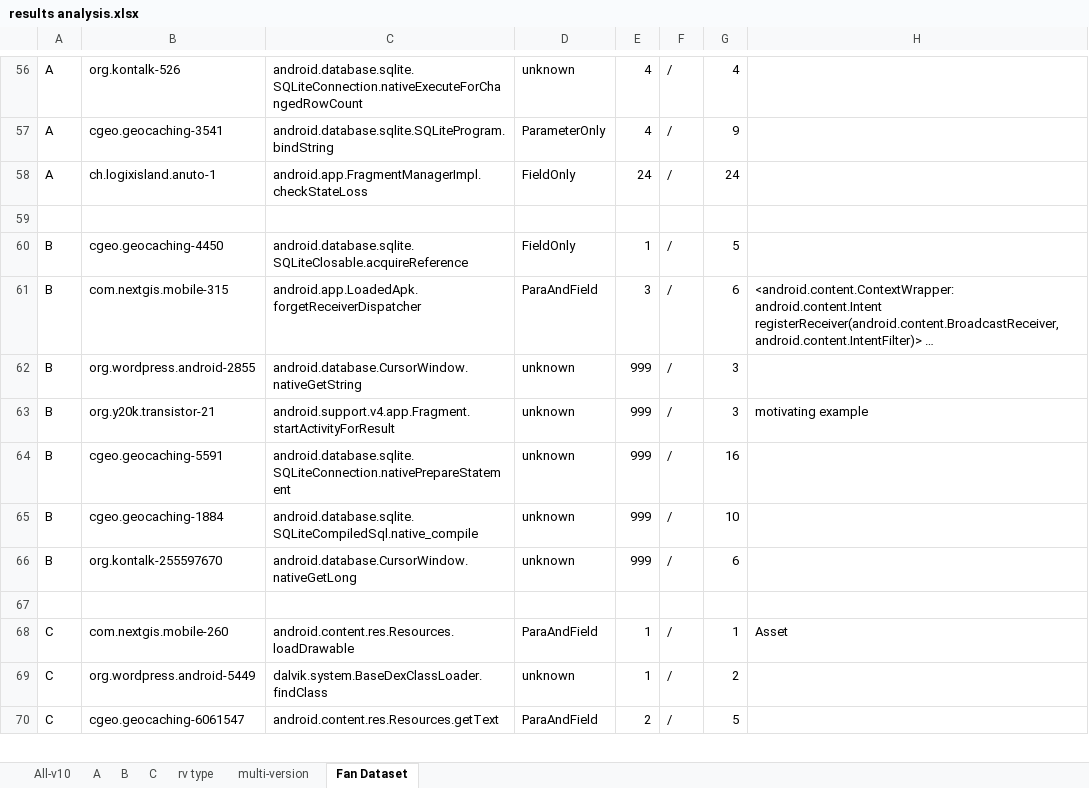
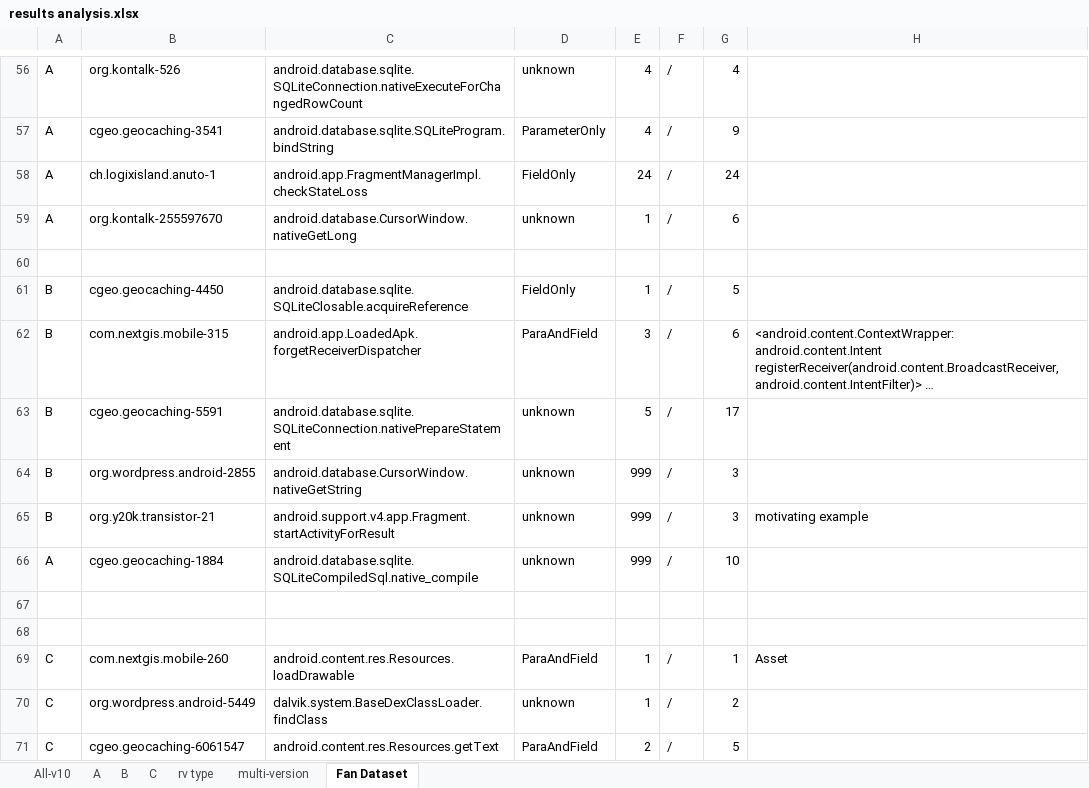
Before and after one commit to hanada31/CrashTracker, an Excel workbook: results analysis.xlsx, sheet Fan Dataset, drawn as a sheet; only a part is shown, gaps mark what is left out; long unchanged cells end in …; values as stored, in another font and other column widths than the file's, no borders; removed rows and columns are numbered as before the commit, all else as after; the diff names each change by its address in the sheet, - before the commit and + after, or states it on an @@ line.

Commit message:
app field analysis for unknown parasource

```diff
--- a/results analysis.xlsx (sheet Fan Dataset)
+++ b/results analysis.xlsx (sheet Fan Dataset)
+row 59: A | org.kontalk-255597670 | android.database.CursorWindow.nativeGetLong | unknown | 1 | / | 6
+row 63: B | cgeo.geocaching-5591 | android.database.sqlite.SQLiteConnection.nativePrepareStatement | unknown | 5 | / | 17
-row 64: B | cgeo.geocaching-5591 | android.database.sqlite.SQLiteConnection.nativePrepareStatement | unknown | 999 | / | 16
-A66: B
+A66: A
-row 67: B | org.kontalk-255597670 | android.database.CursorWindow.nativeGetLong | unknown | 999 | / | 6
+row 67: (empty)
```
Also changed, not shown: sheet All-v10, formulas that keep their value, charts or pictures, 4 other files.
